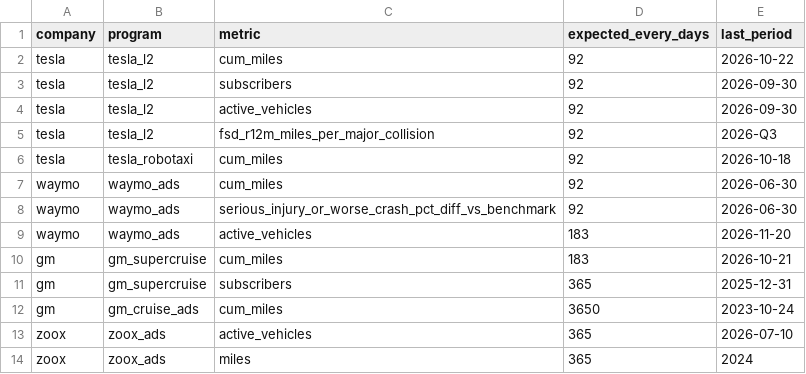
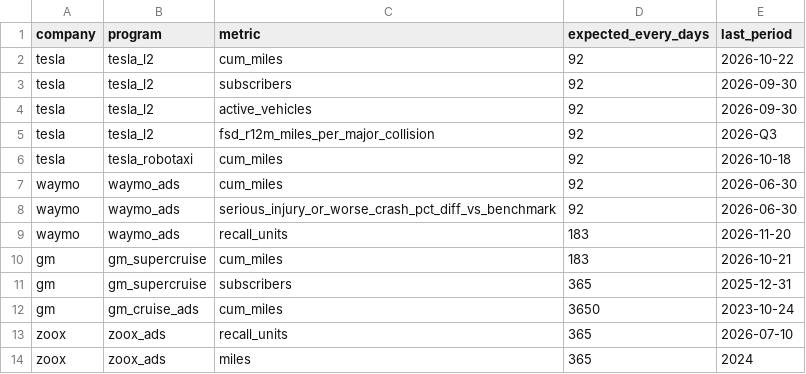
Before and after one commit to Apoorva87/autonomous-safety, a CSV file: data/manual/disclosure_cadence.csv, drawn as a sheet.

```diff
--- a/data/manual/disclosure_cadence.csv
+++ b/data/manual/disclosure_cadence.csv
@@ -8,3 +8,3 @@ waymo,waymo_ads,cum_miles,92,2026-06-30
 waymo,waymo_ads,serious_injury_or_worse_crash_pct_diff_vs_benchmark,92,2026-06-30
-waymo,waymo_ads,active_vehicles,183,2026-11-20
+waymo,waymo_ads,recall_units,183,2026-11-20
 gm,gm_supercruise,cum_miles,183,2026-10-21
@@ -12,3 +12,3 @@ gm,gm_supercruise,subscribers,365,2025-12-31
 gm,gm_cruise_ads,cum_miles,3650,2023-10-24
-zoox,zoox_ads,active_vehicles,365,2026-07-10
+zoox,zoox_ads,recall_units,365,2026-07-10
 zoox,zoox_ads,miles,365,2024
```
Also changed, not shown: data/manual/events.csv, data/manual/exposure.csv, 5 other files.
